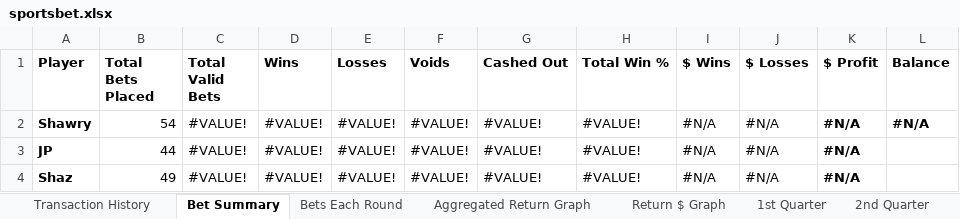
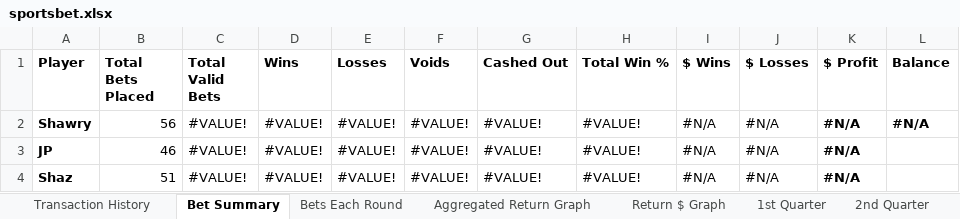
Before and after one commit to jenishpatel-jp/bet-leaderboard, an Excel workbook: uploads/sportsbet.xlsx, sheet Bet Summary, drawn as a sheet; values as stored, in another font and other column widths than the file's, no borders; charts and pictures and table styles not drawn; the diff names each change by its address in the sheet, - before the commit and + after, or states it on an @@ line.

```diff
--- a/uploads/sportsbet.xlsx (sheet Bet Summary)
+++ b/uploads/sportsbet.xlsx (sheet Bet Summary)
-B2 (Total Bets Placed): 54
+B2 (Total Bets Placed): 56
-B3 (Total Bets Placed): 44
+B3 (Total Bets Placed): 46
-B4 (Total Bets Placed): 49
+B4 (Total Bets Placed): 51
```
Also changed, not shown: sheet Transaction History, charts or pictures, 1 other file.
